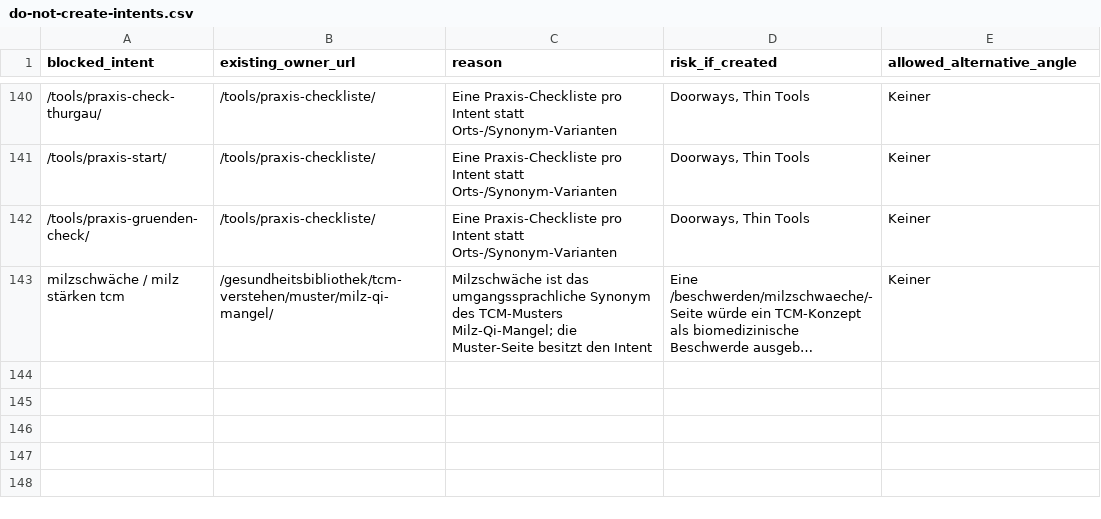
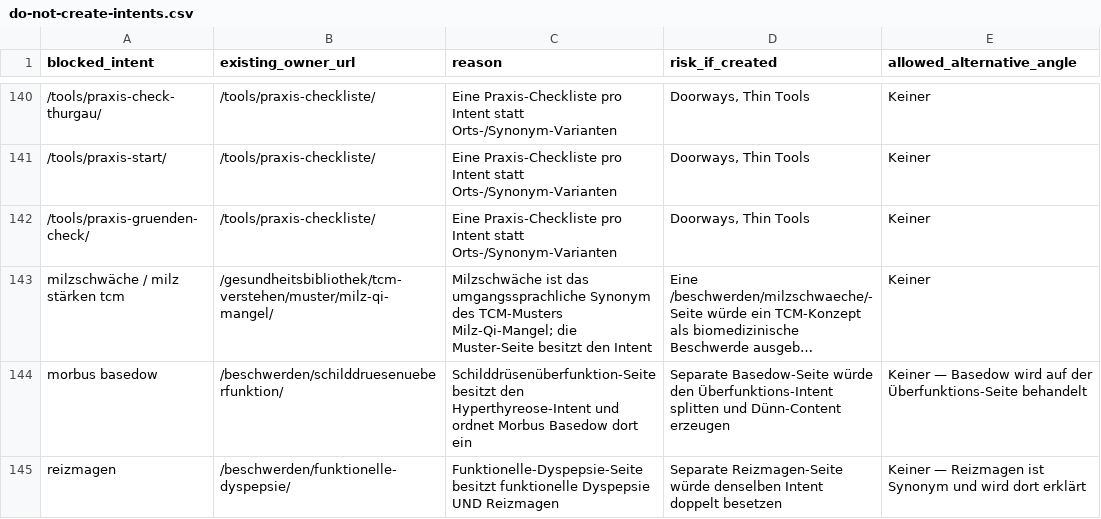
Before and after one commit to Thehwang88/tcm-ch, a CSV file: seo/do-not-create-intents.csv, drawn as a sheet; only a part is shown, gaps mark what is left out; long unchanged cells end in …; the diff names each change by its address in the sheet, - before the commit and + after, or states it on an @@ line.

```diff
--- a/seo/do-not-create-intents.csv
+++ b/seo/do-not-create-intents.csv
+row 144: morbus basedow | /beschwerden/schilddruesenueberfunktion/ | Schilddrüsenüberfunktion-Seite besitzt den Hyperthyreose-Intent und ordnet Morbus Basedow dort ein | Separate Basedow-Seite würde den Überfunktions-Intent splitten und Dünn-Content erzeugen | Keiner — Basedow wird auf der Überfunktions-Seite behandelt
+row 145: reizmagen | /beschwerden/funktionelle-dyspepsie/ | Funktionelle-Dyspepsie-Seite besitzt funktionelle Dyspepsie UND Reizmagen | Separate Reizmagen-Seite würde denselben Intent doppelt besetzen | Keiner — Reizmagen ist Synonym und wird dort erklärt
```
Also changed, not shown: 38 other files.
